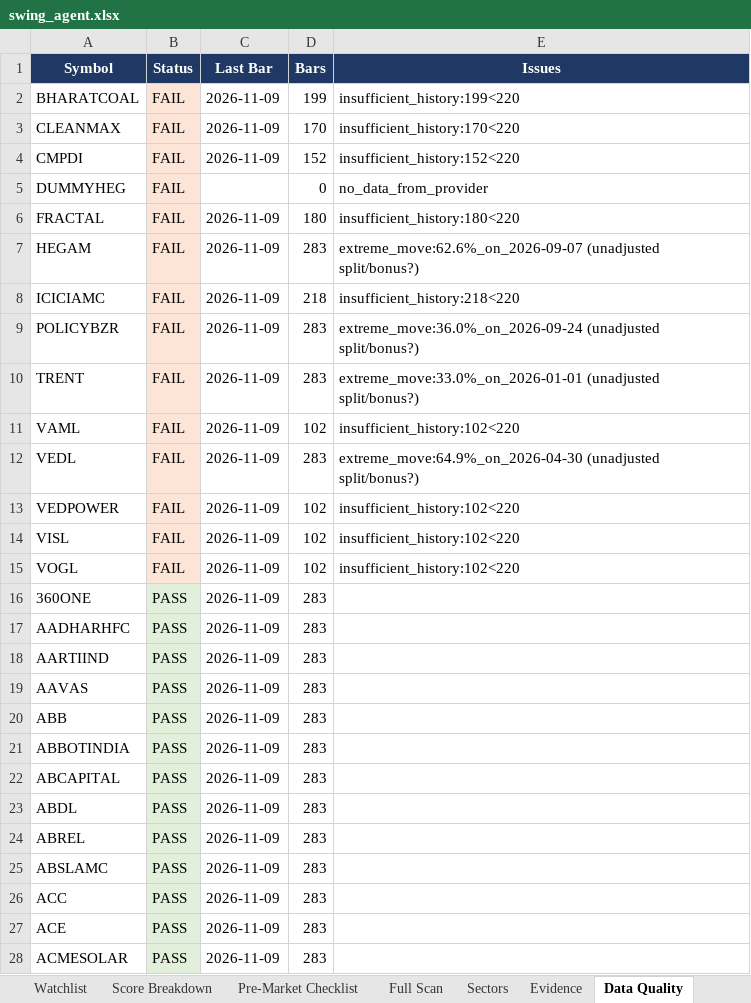
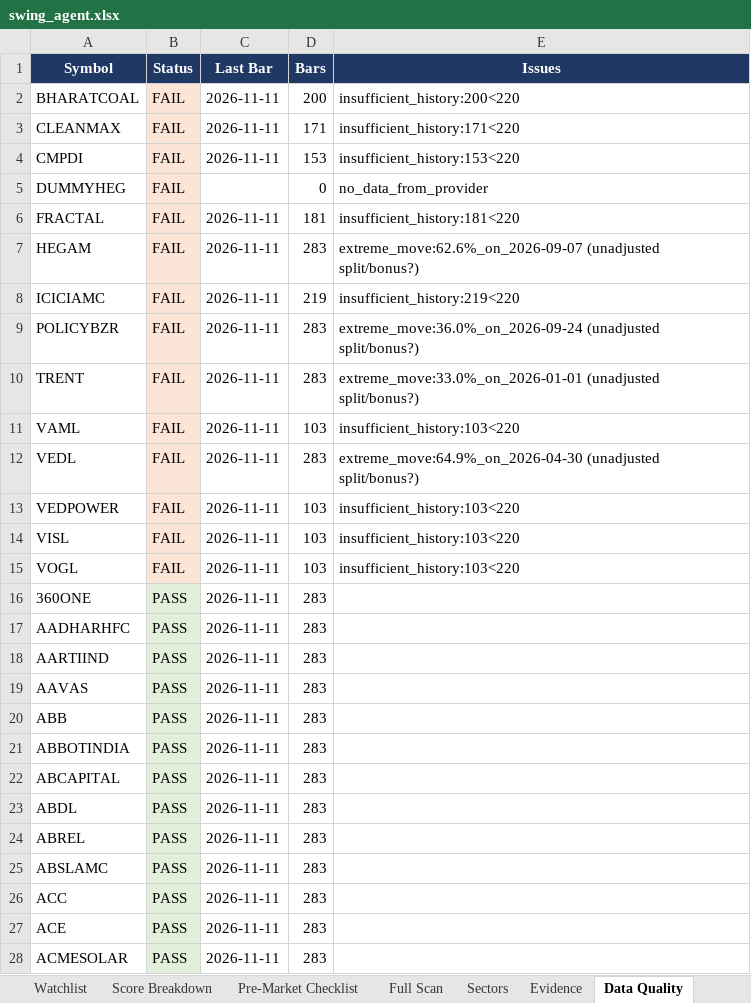
Before and after one commit to KGR1516/srikanth-swing-trade-agent-nifty500, an Excel workbook: data/output/swing_agent.xlsx, sheet Data Quality, drawn as a sheet; only a part is shown; values as stored, in another font and other column widths than the file's, no borders; the diff covers the shown part only; the diff names each change by its address in the sheet, - before the commit and + after, or states it on an @@ line.

```diff
--- a/data/output/swing_agent.xlsx (sheet Data Quality)
+++ b/data/output/swing_agent.xlsx (sheet Data Quality)
-C2:C4 (Last Bar): 2026-11-09
+C2:C4 (Last Bar): 2026-11-11
-D2 (Bars): 199
+D2 (Bars): 200
-E2 (Issues): insufficient_history:199<220
+E2 (Issues): insufficient_history:200<220
-D3 (Bars): 170
+D3 (Bars): 171
-E3 (Issues): insufficient_history:170<220
+E3 (Issues): insufficient_history:171<220
-D4 (Bars): 152
+D4 (Bars): 153
-E4 (Issues): insufficient_history:152<220
+E4 (Issues): insufficient_history:153<220
-C6:C28 (Last Bar): 2026-11-09
+C6:C28 (Last Bar): 2026-11-11
-D6 (Bars): 180
+D6 (Bars): 181
-E6 (Issues): insufficient_history:180<220
+E6 (Issues): insufficient_history:181<220
-D8 (Bars): 218
+D8 (Bars): 219
-E8 (Issues): insufficient_history:218<220
+E8 (Issues): insufficient_history:219<220
-D11 (Bars): 102
+D11 (Bars): 103
-E11 (Issues): insufficient_history:102<220
+E11 (Issues): insufficient_history:103<220
-D13:D15 (Bars): 102
+D13:D15 (Bars): 103
-E13:E15 (Issues): insufficient_history:102<220
+E13:E15 (Issues): insufficient_history:103<220
```
Also changed, not shown: 484 edited cells elsewhere in this sheet, sheet Full Scan, sheet Evidence, sheet Score Breakdown, sheet Watchlist, sheet Sectors, sheet Next Session Setups, 2 more sheets, 4 other files.
